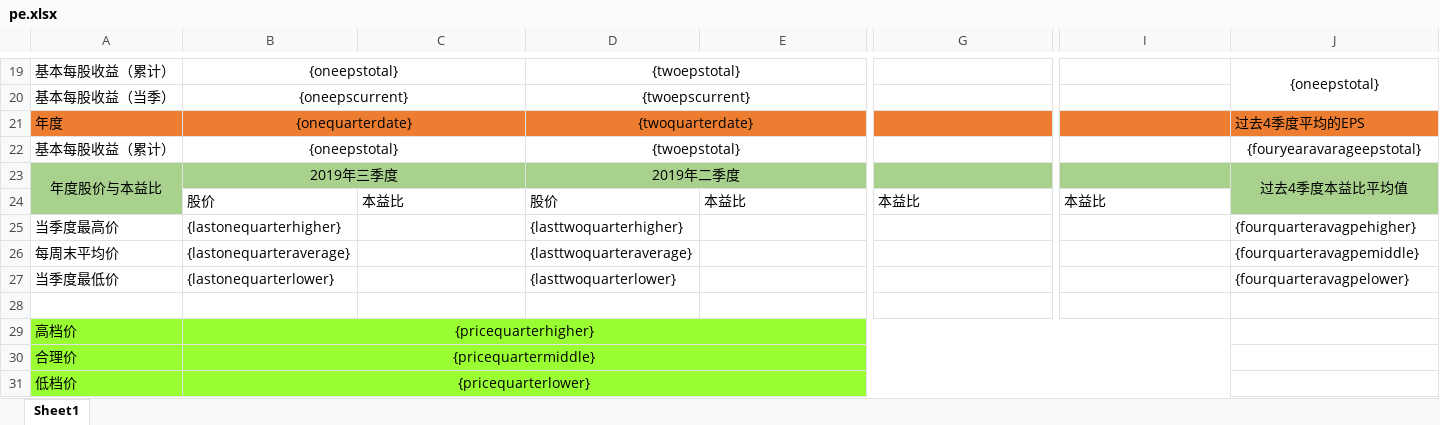
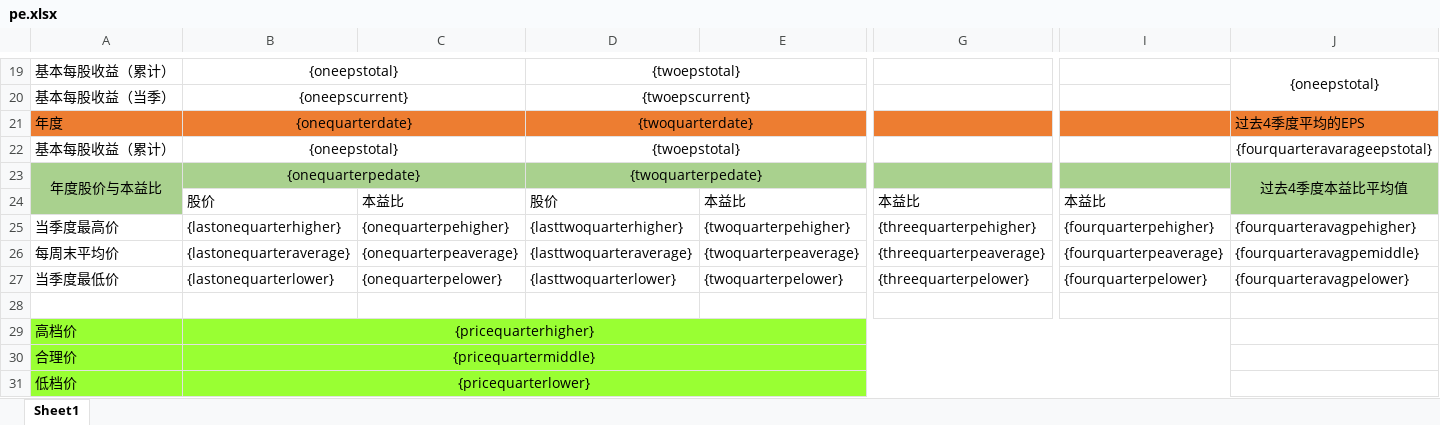
Before and after one commit to rolleymatthew/demo, an Excel workbook: 01primary/src/main/resources/templete/pe.xlsx, sheet Sheet1, drawn as a sheet; only a part is shown, gaps mark what is left out; values as stored, in another font and other column widths than the file's, no borders; the diff covers the shown part only; the diff names each change by its address in the sheet, - before the commit and + after, or states it on an @@ line.

Commit message:
算PE

```diff
--- a/01primary/src/main/resources/templete/pe.xlsx (sheet Sheet1)
+++ b/01primary/src/main/resources/templete/pe.xlsx (sheet Sheet1)
-J22: {fouryearavarageepstotal}
+J22: {fourquarteravarageepstotal}
-B23: 2019年三季度
+B23: {onequarterpedate}
-D23: 2019年二季度
+D23: {twoquarterpedate}
-C25: (empty)
+C25: {onequarterpehigher}
-E25: (empty)
+E25: {twoquarterpehigher}
-G25: (empty)
+G25: {threequarterpehigher}
-I25: (empty)
+I25: {fourquarterpehigher}
-C26: (empty)
+C26: {onequarterpeaverage}
-E26: (empty)
+E26: {twoquarterpeaverage}
-G26: (empty)
+G26: {threequarterpeaverage}
-I26: (empty)
+I26: {fourquarterpeaverage}
-C27: (empty)
+C27: {onequarterpelower}
-E27: (empty)
+E27: {twoquarterpelower}
-G27: (empty)
+G27: {threequarterpelower}
-I27: (empty)
+I27: {fourquarterpelower}
```
Also changed, not shown: 2 edited cells elsewhere in this sheet.
